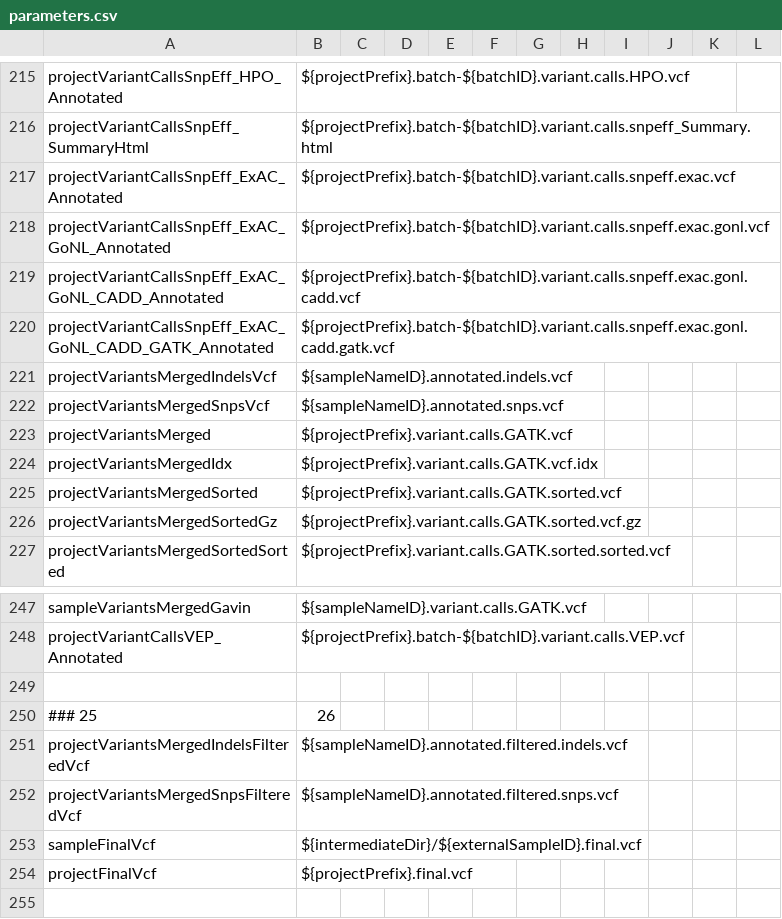
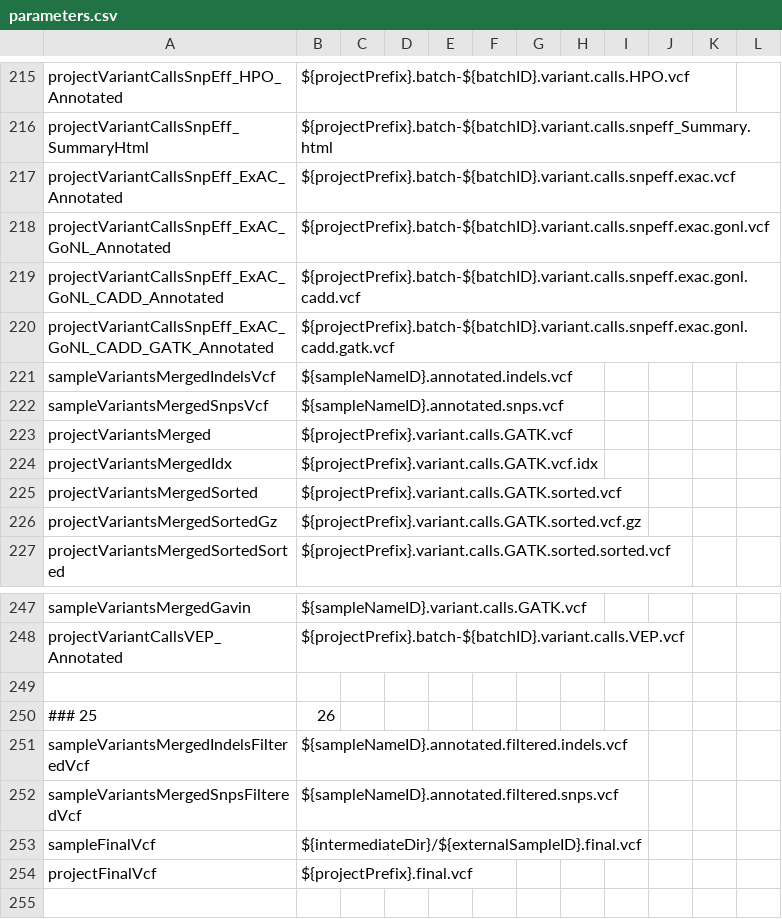
Before and after one commit to molgenis/NGS_DNA, a CSV file: parameters.csv, drawn as a sheet; only a part is shown, gaps mark what is left out.

Commit message:
splitted the mergeindelandsnps step into sample and project protocol (with larger samplesize it otherwise takes ages)

```diff
--- a/parameters.csv
+++ b/parameters.csv
@@ -220,4 +220,4 @@ projectVariantCallsSnpEff_ExAC_GoNL_CADD_Annotated,${projectPrefix}.batch-${batc
 projectVariantCallsSnpEff_ExAC_GoNL_CADD_GATK_Annotated,${projectPrefix}.batch-${batchID}.variant.calls.snpeff.exac.gonl.cadd.gatk.vcf
-projectVariantsMergedIndelsVcf,${sampleNameID}.annotated.indels.vcf
-projectVariantsMergedSnpsVcf,${sampleNameID}.annotated.snps.vcf
+sampleVariantsMergedIndelsVcf,${sampleNameID}.annotated.indels.vcf
+sampleVariantsMergedSnpsVcf,${sampleNameID}.annotated.snps.vcf
 projectVariantsMerged,${projectPrefix}.variant.calls.GATK.vcf
@@ -250,4 +250,4 @@ projectVariantCallsVEP_Annotated,${projectPrefix}.batch-${batchID}.variant.calls
 ### 25, 26
-projectVariantsMergedIndelsFilteredVcf,${sampleNameID}.annotated.filtered.indels.vcf
-projectVariantsMergedSnpsFilteredVcf,${sampleNameID}.annotated.filtered.snps.vcf
+sampleVariantsMergedIndelsFilteredVcf,${sampleNameID}.annotated.filtered.indels.vcf
+sampleVariantsMergedSnpsFilteredVcf,${sampleNameID}.annotated.filtered.snps.vcf
 sampleFinalVcf,${intermediateDir}/${externalSampleID}.final.vcf
```
Also changed, not shown: 8 other files.
